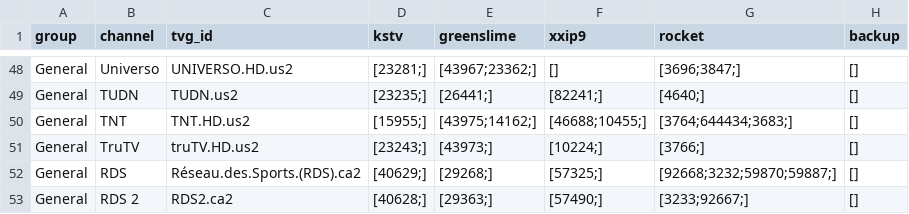
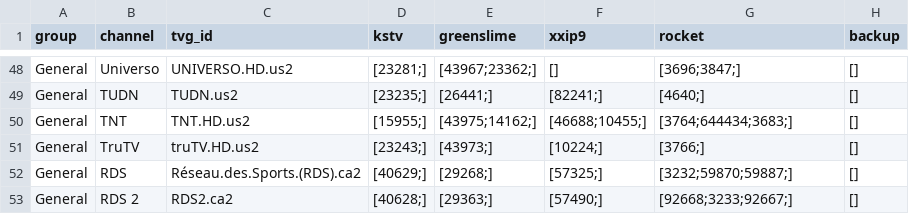
Before and after one commit to lamtung16/iptv, a CSV file: channels.csv, drawn as a sheet; only a part is shown, gaps mark what is left out; the diff covers the shown part only.

```diff
--- a/channels.csv
+++ b/channels.csv
@@ -51,3 +51,3 @@ General,TNT,TNT.HD.us2,[15955;],[43975;14162;],[46688;10455;],[3764;644434;3683;
 General,TruTV,truTV.HD.us2,[23243;],[43973;],[10224;],[3766;],[]
-General,RDS,Réseau.des.Sports.(RDS).ca2,[40629;],[29268;],[57325;],[92668;3232;59870;59887;],[]
-General,RDS 2,RDS2.ca2,[40628;],[29363;],[57490;],[3233;92667;],[]
+General,RDS,Réseau.des.Sports.(RDS).ca2,[40629;],[29268;],[57325;],[3232;59870;59887;],[]
+General,RDS 2,RDS2.ca2,[40628;],[29363;],[57490;],[92668;3233;92667;],[]
```
Also changed, not shown: 20 edited cells elsewhere in this file, 1 other file.
